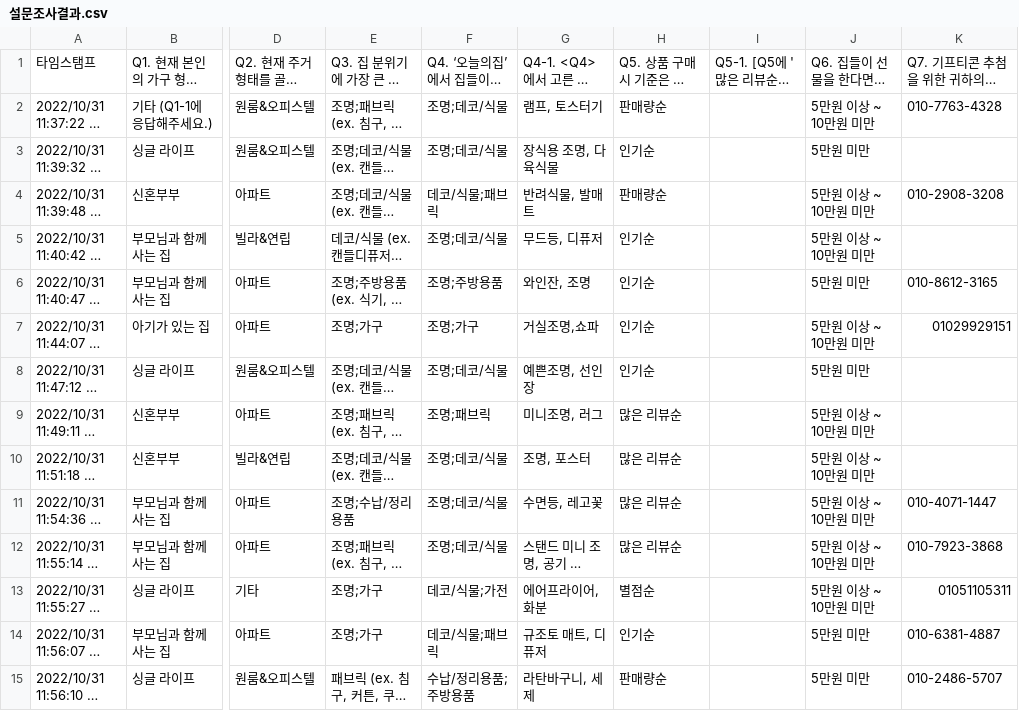
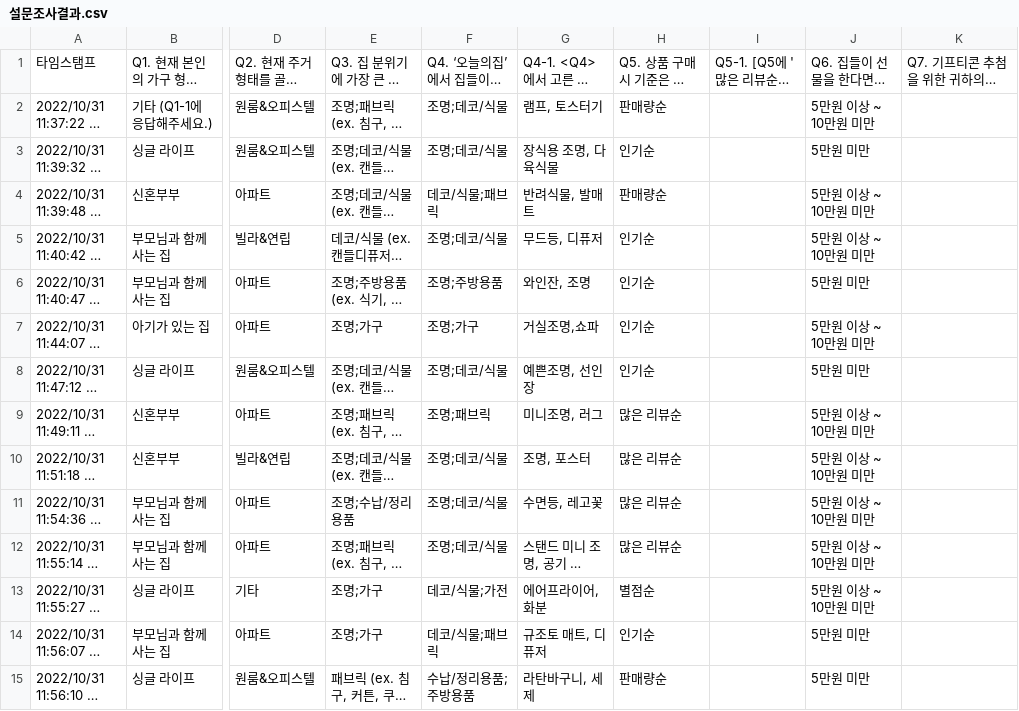
Before and after one commit to csuyeon728/sy_project02, a CSV file: data/설문조사결과.csv, drawn as a sheet; only a part is shown, gaps mark what is left out; long unchanged cells end in …; the diff covers the shown part only; the diff names each change by its address in the sheet, - before the commit and + after, or states it on an @@ line.

Commit message:
#1 설문조사 결과(개인정보 삭제) 재업로드

```diff
--- a/data/설문조사결과.csv
+++ b/data/설문조사결과.csv
-K2: 010-7763-4328
+K2: (empty)
-K4: 010-2908-3208
+K4: (empty)
-K6: 010-8612-3165
+K6: (empty)
-K7: 01029929151
+K7: (empty)
-K11: 010-4071-1447
+K11: (empty)
-K12: 010-7923-3868
+K12: (empty)
-K13: 01051105311
+K13: (empty)
-K14: 010-6381-4887
+K14: (empty)
-K15: 010-2486-5707
+K15: (empty)
```
Also changed, not shown: 135 edited cells elsewhere in this file.
